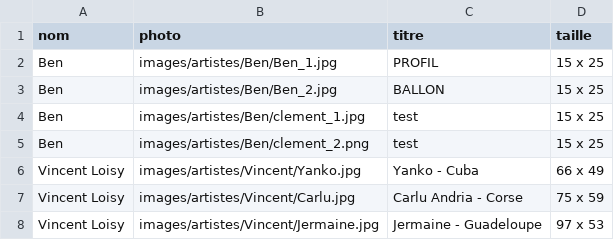
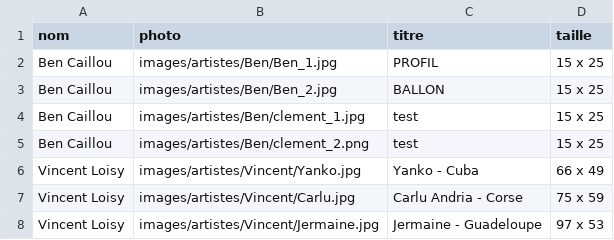
Before and after one commit to PaolorsiSimon/Projet_final_web, a CSV file: images_personnes.csv, drawn as a sheet.

```diff
--- a/images_personnes.csv
+++ b/images_personnes.csv
@@ -1,6 +1,6 @@
 nom;photo;titre;taille
-Ben;images/artistes/Ben/Ben_1.jpg;PROFIL;15 x 25
-Ben;images/artistes/Ben/Ben_2.jpg;BALLON;15 x 25
-Ben;images/artistes/Ben/clement_1.jpg;test;15 x 25
-Ben;images/artistes/Ben/clement_2.png;test;15 x 25
+Ben Caillou;images/artistes/Ben/Ben_1.jpg;PROFIL;15 x 25
+Ben Caillou;images/artistes/Ben/Ben_2.jpg;BALLON;15 x 25
+Ben Caillou;images/artistes/Ben/clement_1.jpg;test;15 x 25
+Ben Caillou;images/artistes/Ben/clement_2.png;test;15 x 25
 Vincent Loisy;images/artistes/Vincent/Yanko.jpg;Yanko - Cuba; 66 x 49
```
Also changed, not shown: artistes.csv, 7 other files.
